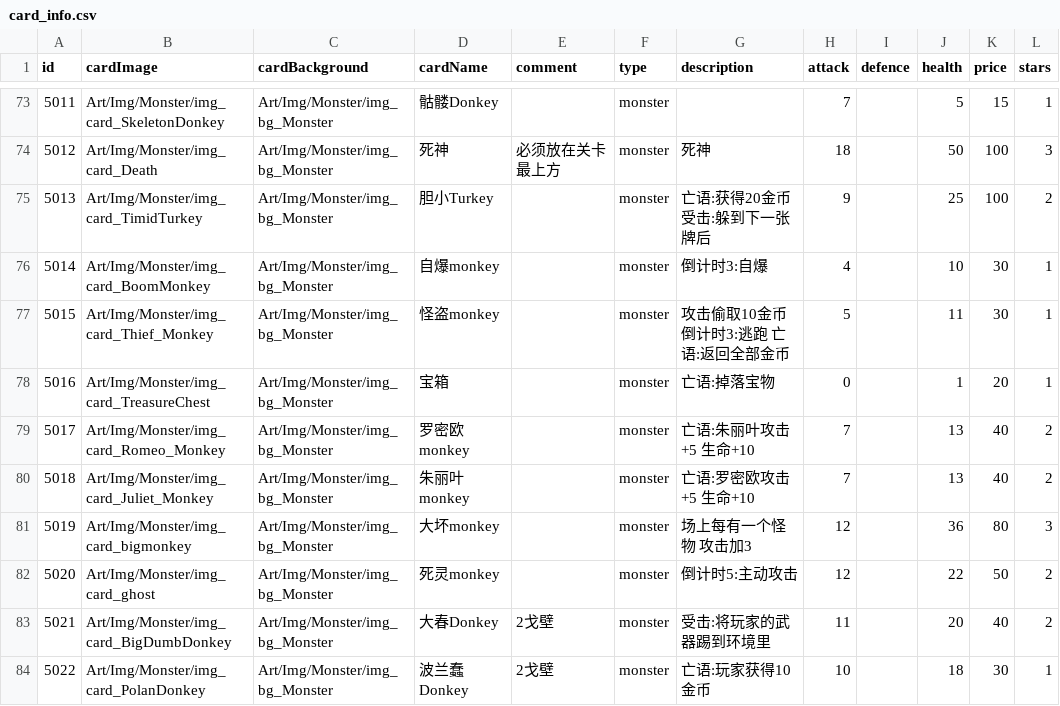
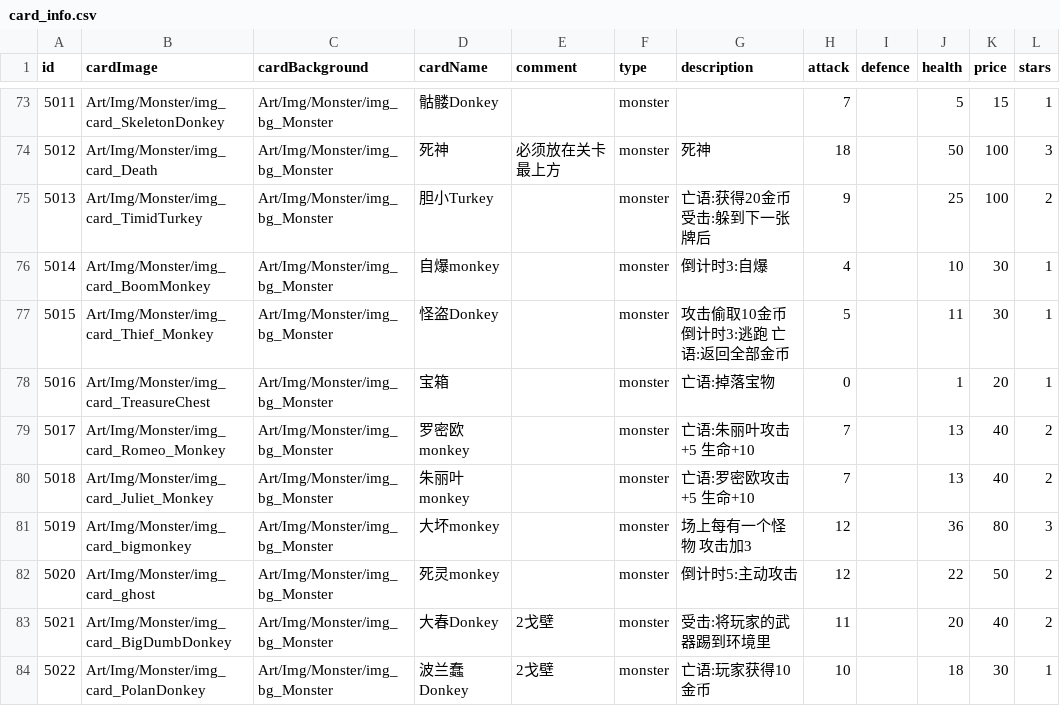
Before and after one commit to Nancobamboo/joeys-nightmare-2, a CSV file: joey2/Assets/Resources/Data/card_info.csv, drawn as a sheet; only a part is shown, gaps mark what is left out; the diff names each change by its address in the sheet, - before the commit and + after, or states it on an @@ line.

Commit message:
Update card_info.csv to rename '怪盗monkey' to '怪盗Donkey'; modify env_stage.csv to adjust monster levels and types; change stage_reward.csv to set elite stage shop availability to false; exclude CardLimitDebuff from relic selection in UISelectControl.cs.

```diff
--- a/joey2/Assets/Resources/Data/card_info.csv
+++ b/joey2/Assets/Resources/Data/card_info.csv
-D77 (cardName): 怪盗monkey
+D77 (cardName): 怪盗Donkey
```
Also changed, not shown: joey2/Assets/Resources/Data/env_stage.csv, 2 other files.
